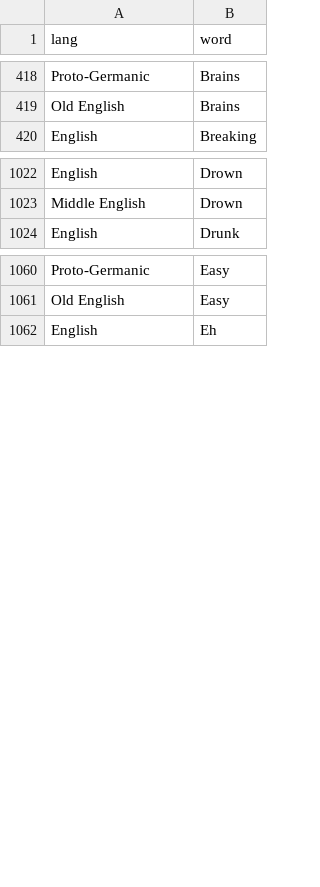
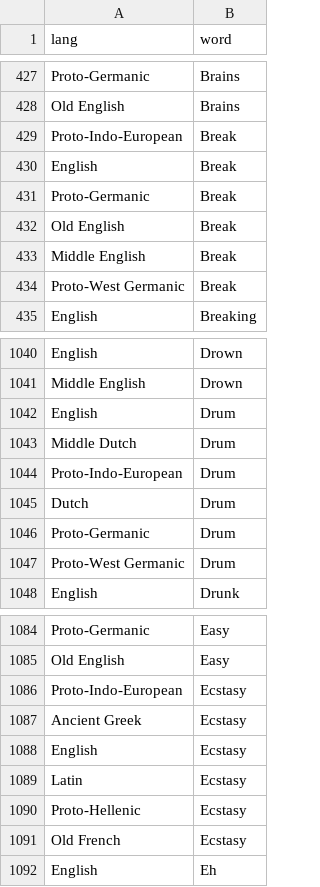
Before and after one commit to charcoalcharts-open/funbot, a CSV file: data/words.csv, drawn as a sheet; only a part is shown, gaps mark what is left out; the diff covers the shown part only.

Commit message:
4319 rows

```diff
--- a/data/words.csv
+++ b/data/words.csv
@@ -419,2 +428,8 @@ Proto-Germanic,Brains
 Old English,Brains
+Proto-Indo-European,Break
+English,Break
+Proto-Germanic,Break
+Old English,Break
+Middle English,Break
+Proto-West Germanic,Break
 English,Breaking
@@ -1023,2 +1041,8 @@ English,Drown
 Middle English,Drown
+English,Drum
+Middle Dutch,Drum
+Proto-Indo-European,Drum
+Dutch,Drum
+Proto-Germanic,Drum
+Proto-West Germanic,Drum
 English,Drunk
@@ -1061,2 +1085,8 @@ Proto-Germanic,Easy
 Old English,Easy
+Proto-Indo-European,Ecstasy
+Ancient Greek,Ecstasy
+English,Ecstasy
+Latin,Ecstasy
+Proto-Hellenic,Ecstasy
+Old French,Ecstasy
 English,Eh
```
Also changed, not shown: 48 added rows elsewhere in this file.
